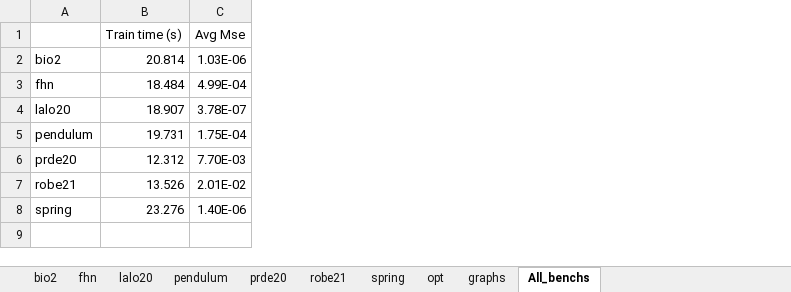
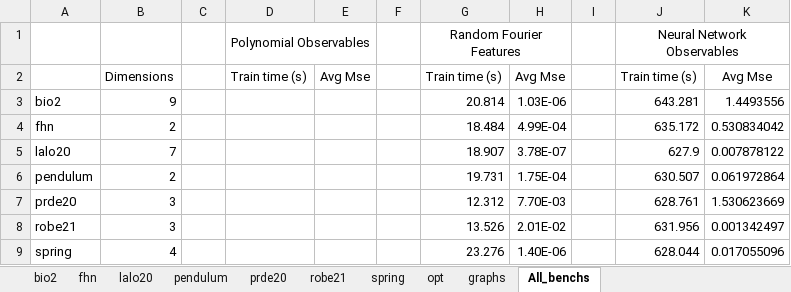
Before and after one commit to EthanJamesLew/AutoKoopman, an Excel workbook: notebooks/data/saved data/benchmarks.xlsx, sheet All_benchs, drawn as a sheet; values as stored, in another font and other column widths than the file's, no borders; addresses are those after the commit; the diff names each change by its address in the sheet, - before the commit and + after, or states it on an @@ line.

Commit message:
update notebook

```diff
--- a/notebooks/data/saved data/benchmarks.xlsx (sheet All_benchs)
+++ b/notebooks/data/saved data/benchmarks.xlsx (sheet All_benchs)
+column B, rows 2-9: Dimensions | 9 | 2 | 7 | 2 | 3 | 3 | 4
+column C, empty
+column D, row 2: Train time (s)
+column E, row 2: Avg Mse
+column F, empty
+column I, empty
+column J, rows 2-9: Train time (s) | 643.281 | 635.172 | 627.9 | 630.507 | 628.761 | 631.956 | 628.044
+column K, rows 2-9: Avg Mse | 1.4493556 | 0.530834042 | 0.007878122 | 0.061972864 | 1.530623669 | 0.001342497 | 0.017055096
+row 1:  |  |  | Polynomial Observables |  |  | Random Fourier Features |  |  | Neural Network Observables
```
Also changed, not shown: 4 other files.
